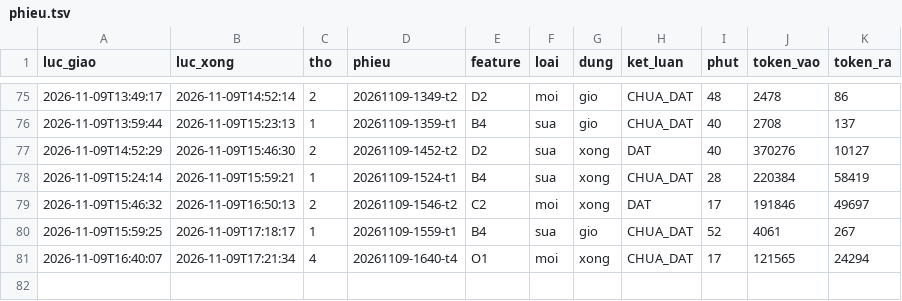
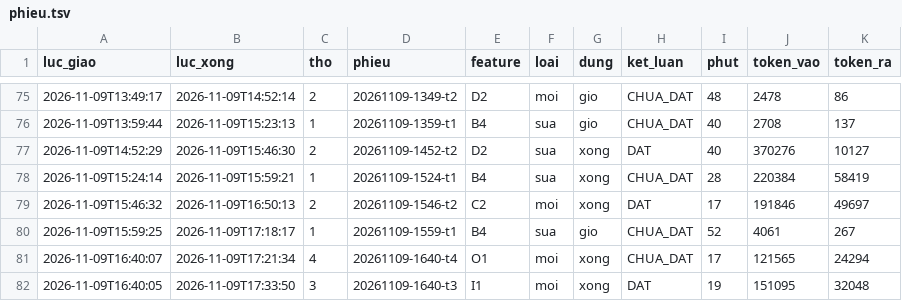
Before and after one commit to fyzdfyzd/linhx-engine, a TSV file: .canh/phieu.tsv, drawn as a sheet; only a part is shown, gaps mark what is left out; the diff names each change by its address in the sheet, - before the commit and + after, or states it on an @@ line.

Commit message:
canh: trạng thái thợ engine 2026-11-09 17:40

```diff
--- a/.canh/phieu.tsv
+++ b/.canh/phieu.tsv
+row 82: 2026-11-09T16:40:05 | 2026-11-09T17:33:50 | 3 | 20261109-1640-t3 | I1 | moi | xong | DAT | 19 | 151095 | 32048
```
Also changed, not shown: 2 other files.
